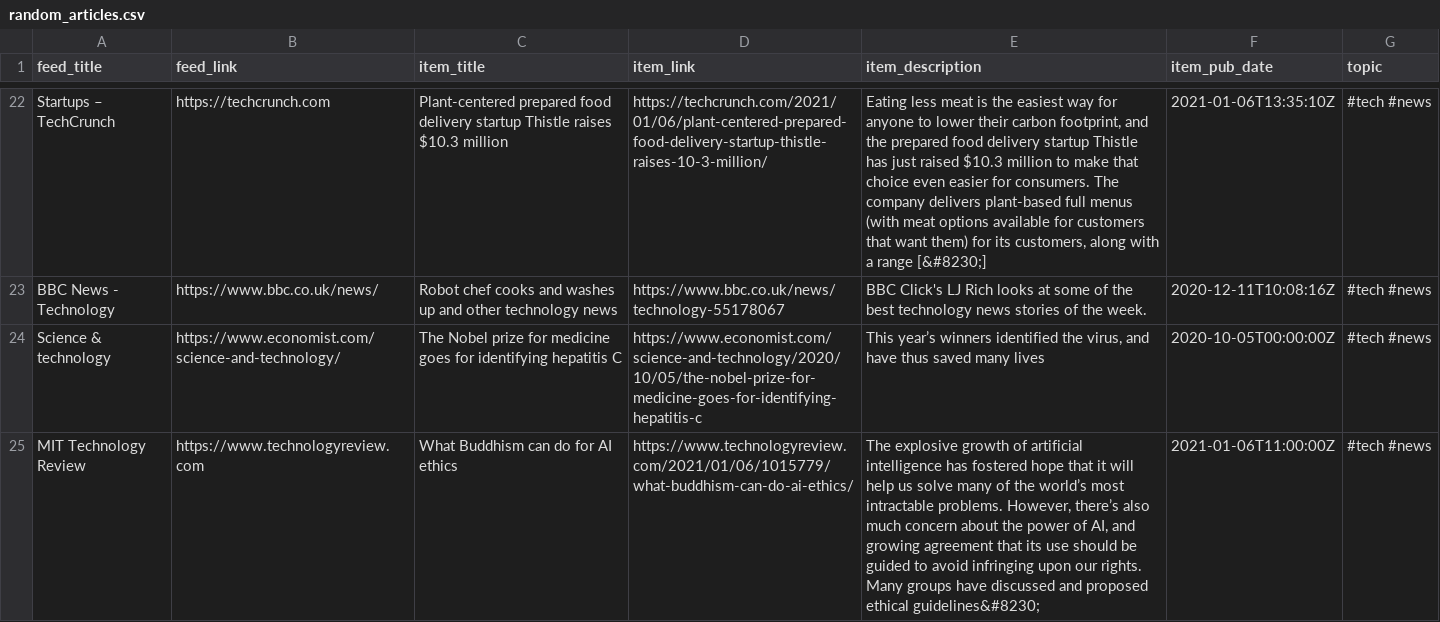
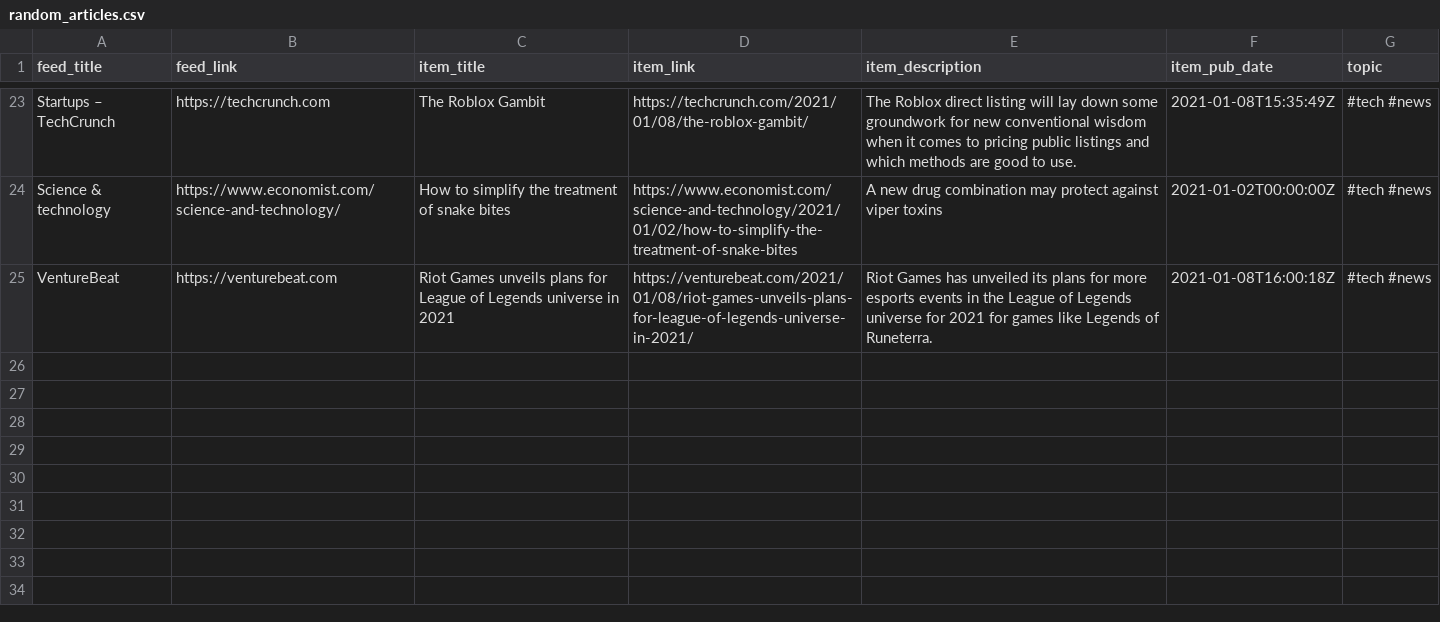
Before and after one commit to bryanwhiting/dsnews, a CSV file: output/random_articles.csv, drawn as a sheet; only a part is shown, gaps mark what is left out; removed rows and columns are numbered as before the commit, all else as after; the diff covers the shown part only; the diff names each change by its address in the sheet, - before the commit and + after, or states it on an @@ line.

```diff
--- a/output/random_articles.csv
+++ b/output/random_articles.csv
-C23 (item_title): Plant-centered prepared food delivery startup Thistle raises $10.3 million
+C23 (item_title): The Roblox Gambit
-D23 (item_link): https://techcrunch.com/2021/01/06/plant-centered-prepared-food-delivery-startup-thistle-raises-10-3-million/
+D23 (item_link): https://techcrunch.com/2021/01/08/the-roblox-gambit/
-E23 (item_description): Eating less meat is the easiest way for anyone to lower their carbon footprint, and the prepared food delivery startup Thistle has just raised $10.3 million to make that choice even easier for consumers. The company delivers plant-based full menus (with meat options available for customers that want them) for its customers, along with a range [&#8230;]
+E23 (item_description): The Roblox direct listing will lay down some groundwork for new conventional wisdom when it comes to pricing public listings and which methods are good to use.
-F23 (item_pub_date): 2021-01-06T13:35:10Z
+F23 (item_pub_date): 2021-01-08T15:35:49Z
-row 23: BBC News - Technology | https://www.bbc.co.uk/news/ | Robot chef cooks and washes up and other technology news | https://www.bbc.co.uk/news/technology-55178067 | BBC Click's LJ Rich looks at some of the best technology news stories of the week. | 2020-12-11T10:08:16Z | #tech #news
-C24 (item_title): The Nobel prize for medicine goes for identifying hepatitis C
+C24 (item_title): How to simplify the treatment of snake bites
-D24 (item_link): https://www.economist.com/science-and-technology/2020/10/05/the-nobel-prize-for-medicine-goes-for-identifying-hepatitis-c
+D24 (item_link): https://www.economist.com/science-and-technology/2021/01/02/how-to-simplify-the-treatment-of-snake-bites
-E24 (item_description): This year’s winners identified the virus, and have thus saved many lives
+E24 (item_description): A new drug combination may protect against viper toxins
-F24 (item_pub_date): 2020-10-05T00:00:00Z
+F24 (item_pub_date): 2021-01-02T00:00:00Z
-row 25: MIT Technology Review | https://www.technologyreview.com | What Buddhism can do for AI ethics | https://www.technologyreview.com/2021/01/06/1015779/what-buddhism-can-do-ai-ethics/ | The explosive growth of artificial intelligence has fostered hope that it will help us solve many of the world’s most intractable problems. However, there’s also much concern about the power of AI, and growing agreement that its use should be guided to avoid infringing upon our rights. Many groups have discussed and proposed ethical guidelines&#8230; | 2021-01-06T11:00:00Z | #tech #news
+row 25: VentureBeat | https://venturebeat.com | Riot Games unveils plans for League of Legends universe in 2021 | https://venturebeat.com/2021/01/08/riot-games-unveils-plans-for-league-of-legends-universe-in-2021/ | Riot Games has unveiled its plans for more esports events in the League of Legends universe for 2021 for games like Legends of Runeterra. | 2021-01-08T16:00:18Z | #tech #news
```
Also changed, not shown: 8 added rows, 7 removed rows and 48 edited cells elsewhere in this file, 2 other files.
